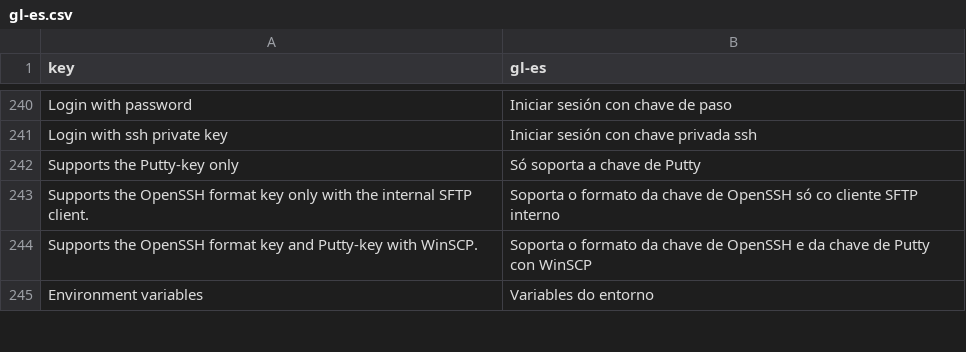
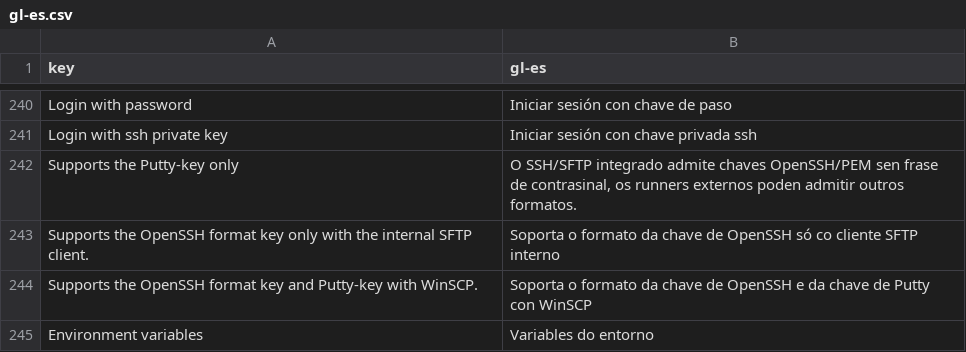
Before and after one commit to aiclu/RemoteX, a CSV file: Ui/Resources/Languages/glossary/gl-es.csv, drawn as a sheet; only a part is shown, gaps mark what is left out.

```diff
--- a/Ui/Resources/Languages/glossary/gl-es.csv
+++ b/Ui/Resources/Languages/glossary/gl-es.csv
@@ -243,3 +243,3 @@ Login with password;Iniciar sesión con chave de paso
 Login with ssh private key;Iniciar sesión con chave privada ssh
-Supports the Putty-key only;Só soporta a chave de Putty
+Supports the Putty-key only;O SSH/SFTP integrado admite chaves OpenSSH/PEM sen frase de contrasinal, os runners externos poden admitir outros formatos.
 Supports the OpenSSH format key only with the internal SFTP client.;Soporta o formato da chave de OpenSSH só co cliente SFTP interno
```
Also changed, not shown: Ui/Resources/Languages/glossary/de-de.csv, Ui/Resources/Languages/glossary/es-ar.csv, 33 other files.
